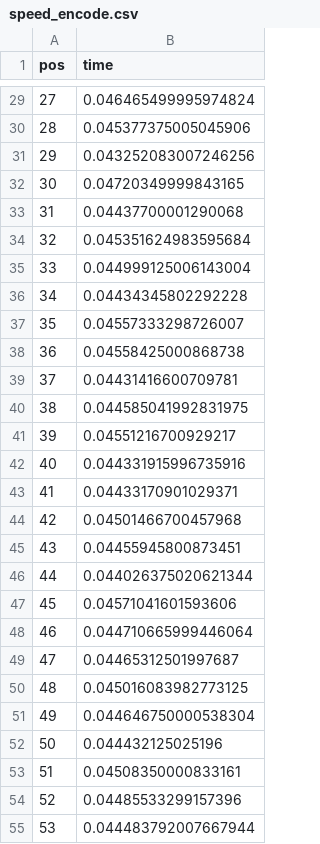
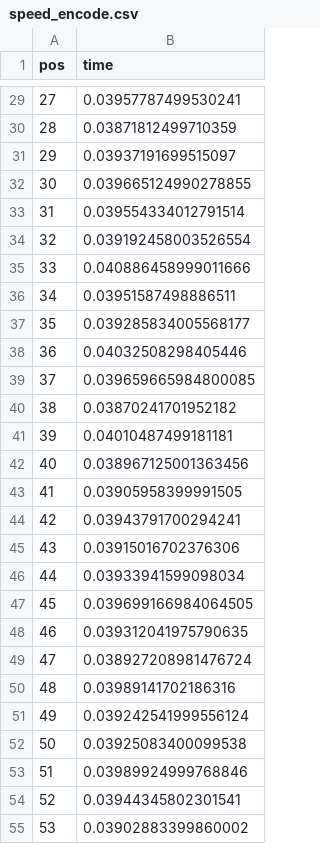
Before and after one commit to miaordh/LLM_Text_Compression_IIB_Project, a CSV file: speed_encode.csv, drawn as a sheet; only a part is shown, gaps mark what is left out; the diff covers the shown part only.

```diff
--- a/speed_encode.csv
+++ b/speed_encode.csv
@@ -29,27 +29,27 @@ pos,time
-27,0.046465499995974824
-28,0.045377375005045906
-29,0.043252083007246256
-30,0.04720349999843165
-31,0.04437700001290068
-32,0.045351624983595684
-33,0.044999125006143004
-34,0.04434345802292228
-35,0.04557333298726007
-36,0.04558425000868738
-37,0.04431416600709781
-38,0.044585041992831975
-39,0.04551216700929217
-40,0.044331915996735916
-41,0.04433170901029371
-42,0.04501466700457968
-43,0.04455945800873451
-44,0.044026375020621344
-45,0.04571041601593606
-46,0.044710665999446064
-47,0.04465312501997687
-48,0.045016083982773125
-49,0.044646750000538304
-50,0.044432125025196
-51,0.04508350000833161
-52,0.04485533299157396
-53,0.044483792007667944
+27,0.03957787499530241
+28,0.03871812499710359
+29,0.03937191699515097
+30,0.039665124990278855
+31,0.039554334012791514
+32,0.039192458003526554
+33,0.040886458999011666
+34,0.03951587498886511
+35,0.039285834005568177
+36,0.04032508298405446
+37,0.039659665984800085
+38,0.03870241701952182
+39,0.04010487499181181
+40,0.038967125001363456
+41,0.03905958399991505
+42,0.03943791700294241
+43,0.03915016702376306
+44,0.03933941599098034
+45,0.039699166984064505
+46,0.039312041975790635
+47,0.038927208981476724
+48,0.03989141702186316
+49,0.039242541999556124
+50,0.03925083400099538
+51,0.03989924999768846
+52,0.03944345802301541
+53,0.03902883399860002
```
Also changed, not shown: 152 edited cells elsewhere in this file, speed_decode.csv, 6 other files.
